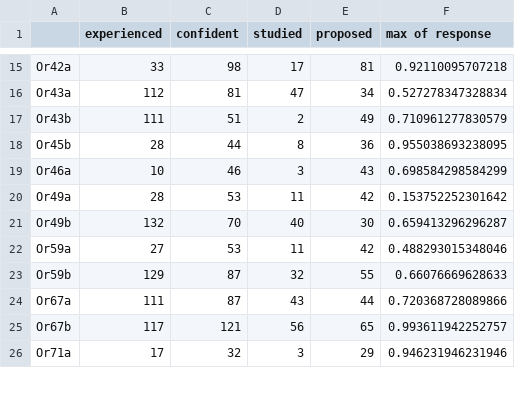
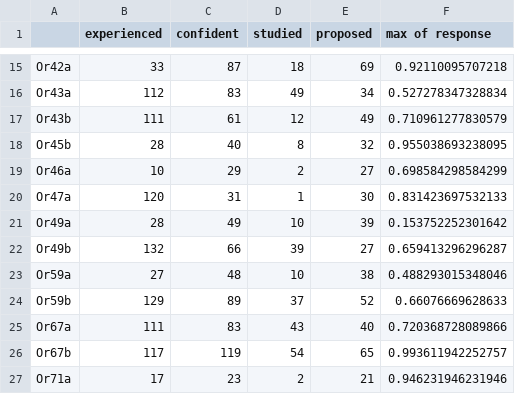
Before and after one commit to hamed/odor-receptor-volume-drosophila, a CSV file: suggestion.csv, drawn as a sheet; only a part is shown, gaps mark what is left out; the diff covers the shown part only.

```diff
--- a/suggestion.csv
+++ b/suggestion.csv
@@ -15,12 +15,13 @@
-"Or42a",33,98,17,81,0.92110095707218
-"Or43a",112,81,47,34,0.527278347328834
-"Or43b",111,51,2,49,0.710961277830579
-"Or45b",28,44,8,36,0.955038693238095
-"Or46a",10,46,3,43,0.698584298584299
-"Or49a",28,53,11,42,0.153752252301642
-"Or49b",132,70,40,30,0.659413296296287
-"Or59a",27,53,11,42,0.488293015348046
-"Or59b",129,87,32,55,0.66076669628633
-"Or67a",111,87,43,44,0.720368728089866
-"Or67b",117,121,56,65,0.993611942252757
-"Or71a",17,32,3,29,0.946231946231946
+"Or42a",33,87,18,69,0.92110095707218
+"Or43a",112,83,49,34,0.527278347328834
+"Or43b",111,61,12,49,0.710961277830579
+"Or45b",28,40,8,32,0.955038693238095
+"Or46a",10,29,2,27,0.698584298584299
+"Or47a",120,31,1,30,0.831423697532133
+"Or49a",28,49,10,39,0.153752252301642
+"Or49b",132,66,39,27,0.659413296296287
+"Or59a",27,48,10,38,0.488293015348046
+"Or59b",129,89,37,52,0.66076669628633
+"Or67a",111,83,43,40,0.720368728089866
+"Or67b",117,119,54,65,0.993611942252757
+"Or71a",17,23,2,21,0.946231946231946
```
Also changed, not shown: 2 added rows and 50 edited cells elsewhere in this file, data1.csv, 6 other files.
